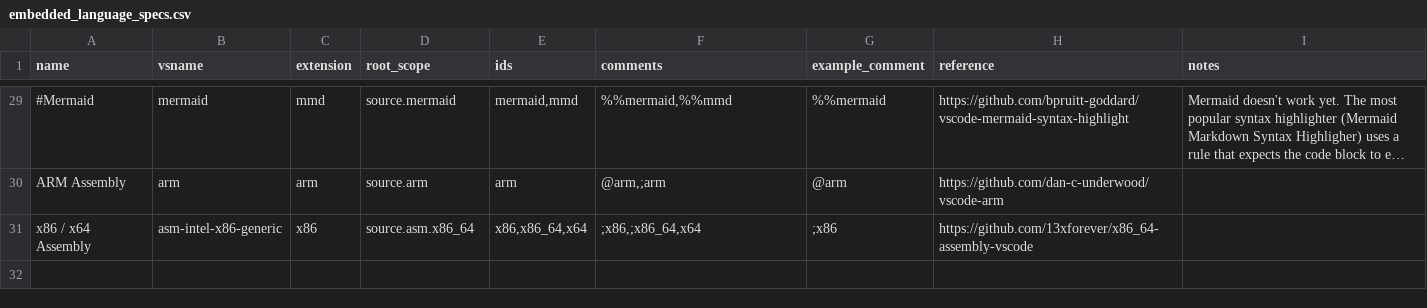
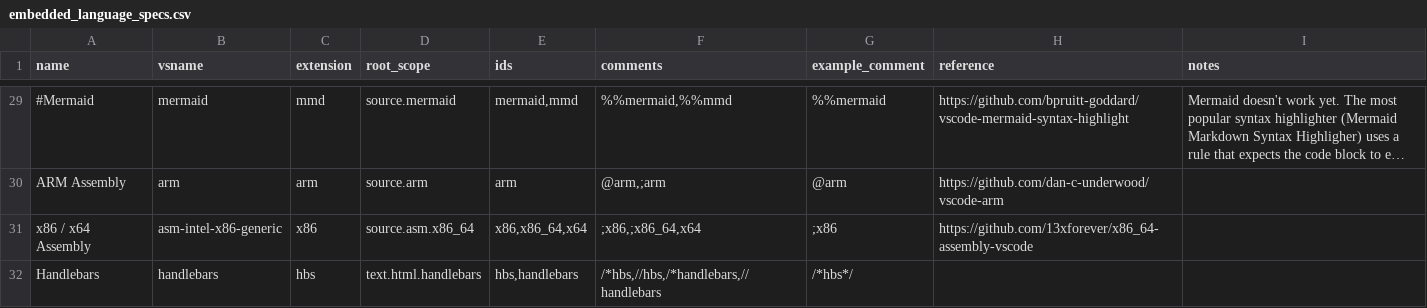
Before and after one commit to ruschaaf/extended-embedded-languages, a CSV file: utilities/embedded_language_specs.csv, drawn as a sheet; only a part is shown, gaps mark what is left out; long unchanged cells end in ….

Commit message:
Add handlebars/typescript (#2)
Contribution from @AVor0n
Adds Typescript as a new host language, and Handlebars as an embedded language

```diff
--- a/utilities/embedded_language_specs.csv
+++ b/utilities/embedded_language_specs.csv
@@ -31 +31,2 @@ ARM Assembly       ,arm                   ,arm       ,source.arm           ,arm
 x86 / x64 Assembly ,asm-intel-x86-generic ,x86       ,source.asm.x86_64    ,"x86,x86_64,x64"            ,";x86,;x86_64,x64"                                           ,";x86"               ,https://github.com/13xforever/x86_64-assembly-vscode               ,
+Handlebars         ,handlebars            ,hbs       ,text.html.handlebars ,"hbs,handlebars"            ,"/*hbs,//hbs,/*handlebars,//handlebars"                      ,/*hbs*/              ,                                                                   ,
```
Also changed, not shown: 25 other files.
